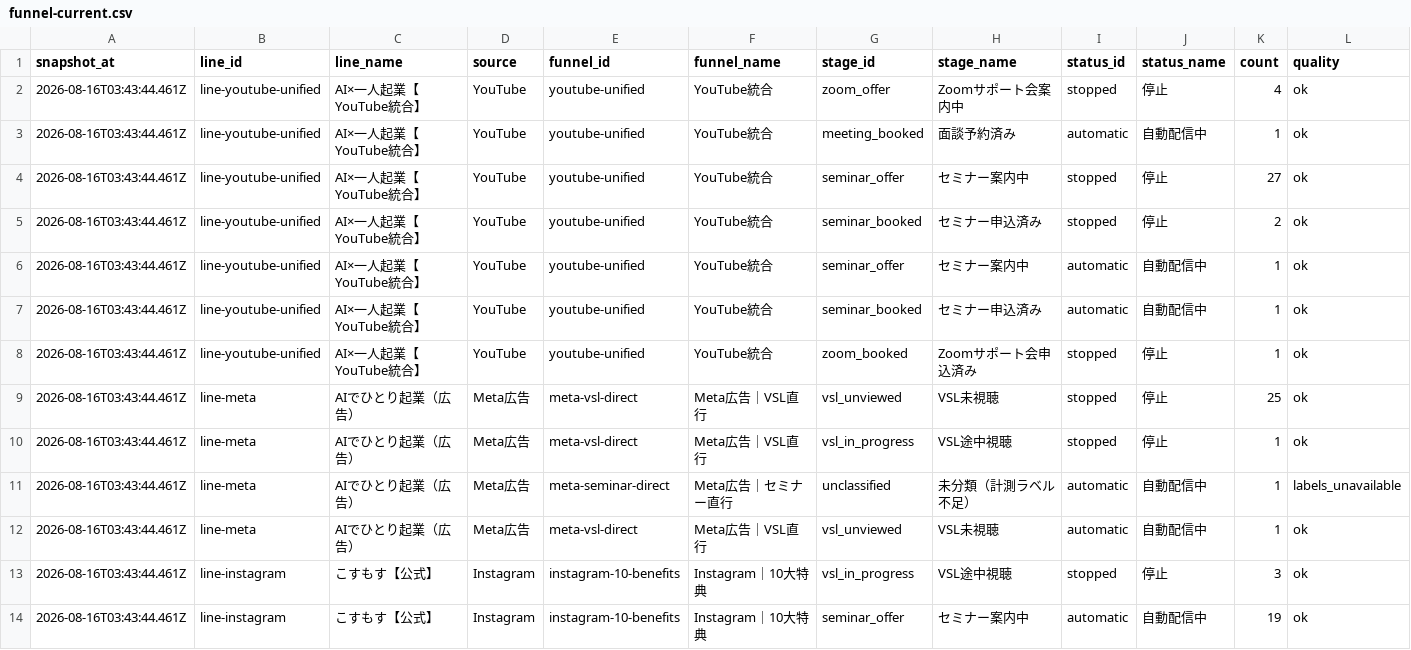
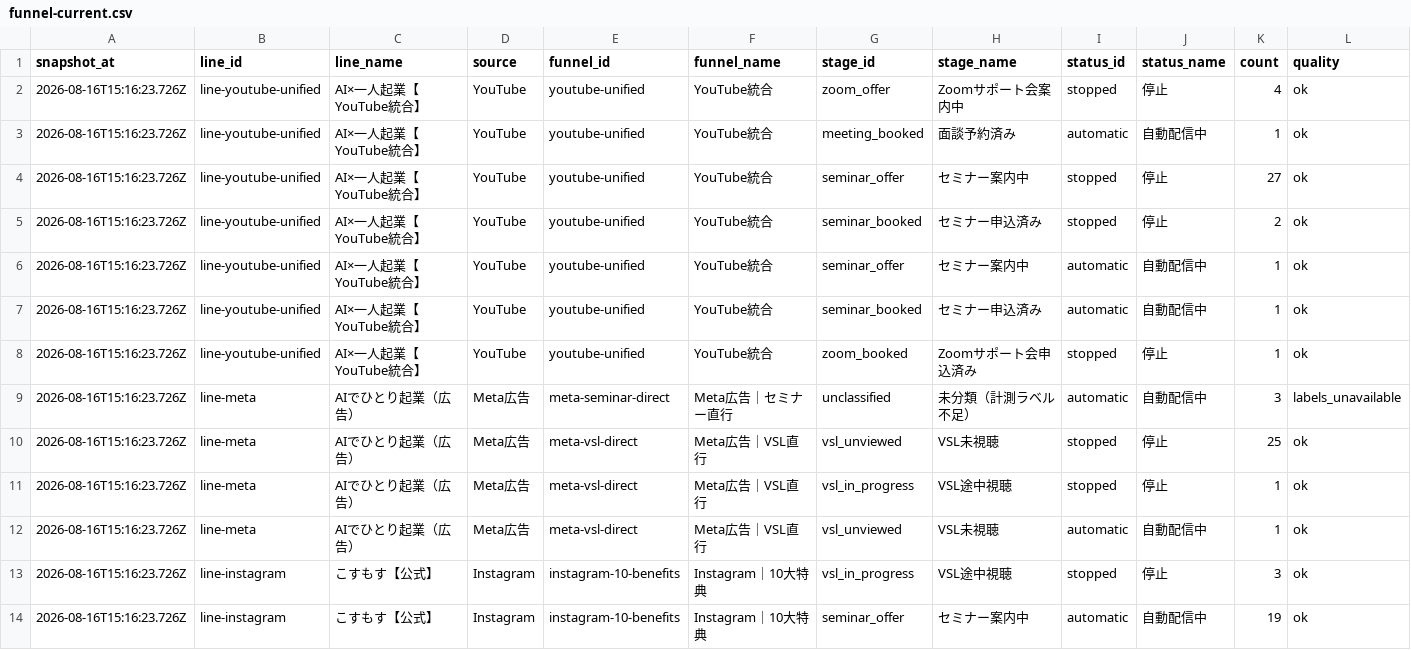
Before and after one commit to puuku0510/suya-youtube-line-dashboard, a CSV file: funnel-current.csv, drawn as a sheet; only a part is shown; removed rows and columns are numbered as before the commit, all else as after; rows hold the shown columns only; the diff covers the shown part only; the diff names each change by its address in the sheet, - before the commit and + after, or states it on an @@ line.

```diff
--- a/funnel-current.csv
+++ b/funnel-current.csv
-A2:A8 (snapshot_at): 2026-08-16T03:43:44.461Z
+A2:A8 (snapshot_at): 2026-08-16T15:16:23.726Z
+row 9: 2026-08-16T15:16:23.726Z | line-meta | AIでひとり起業（広告） | Meta広告 | meta-seminar-direct | Meta広告｜セミナー直行 | unclassified | 未分類（計測ラベル不足） | automatic | 自動配信中 | 3 | labels_unavailable
-A10:A11 (snapshot_at): 2026-08-16T03:43:44.461Z
+A10:A11 (snapshot_at): 2026-08-16T15:16:23.726Z
-row 11: 2026-08-16T03:43:44.461Z | line-meta | AIでひとり起業（広告） | Meta広告 | meta-seminar-direct | Meta広告｜セミナー直行 | unclassified | 未分類（計測ラベル不足） | automatic | 自動配信中 | 1 | labels_unavailable
-A12:A14 (snapshot_at): 2026-08-16T03:43:44.461Z
+A12:A14 (snapshot_at): 2026-08-16T15:16:23.726Z
```
Also changed, not shown: 1 added row and 25 edited cells elsewhere in this file, funnel-cohort.csv, funnel-sync-health.csv, 1 other file.
